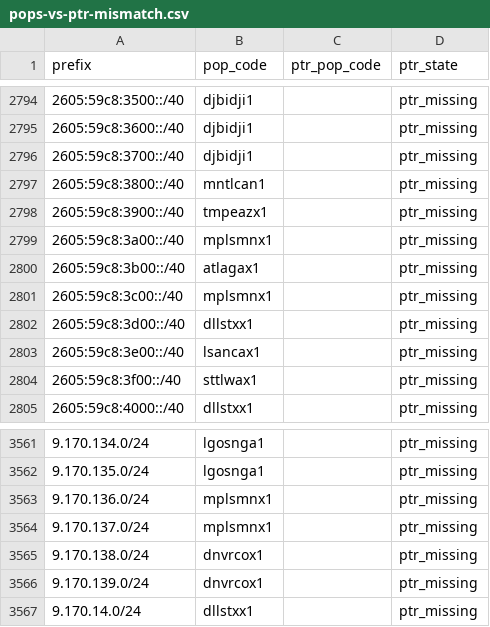
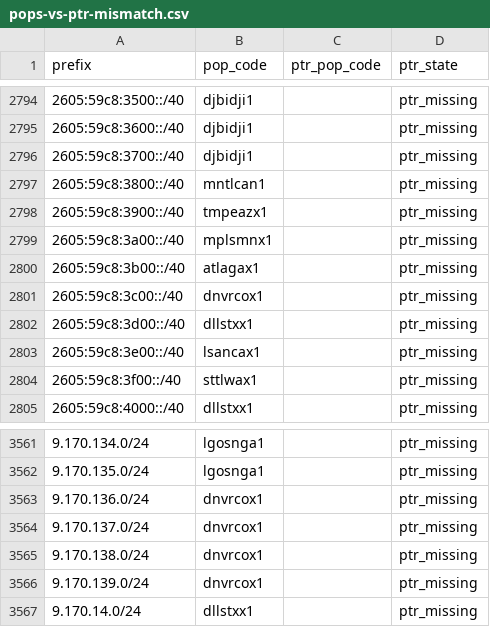
Before and after one commit to ipanalytics/Sat-geoip, a CSV file: outputs/pops-vs-ptr-mismatch.csv, drawn as a sheet; only a part is shown, gaps mark what is left out.

```diff
--- a/outputs/pops-vs-ptr-mismatch.csv
+++ b/outputs/pops-vs-ptr-mismatch.csv
@@ -2800,3 +2800,3 @@ prefix,pop_code,ptr_pop_code,ptr_state
 2605:59c8:3b00::/40,atlagax1,,ptr_missing
-2605:59c8:3c00::/40,mplsmnx1,,ptr_missing
+2605:59c8:3c00::/40,dnvrcox1,,ptr_missing
 2605:59c8:3d00::/40,dllstxx1,,ptr_missing
@@ -3562,4 +3562,4 @@ prefix,pop_code,ptr_pop_code,ptr_state
 9.170.135.0/24,lgosnga1,,ptr_missing
-9.170.136.0/24,mplsmnx1,,ptr_missing
-9.170.137.0/24,mplsmnx1,,ptr_missing
+9.170.136.0/24,dnvrcox1,,ptr_missing
+9.170.137.0/24,dnvrcox1,,ptr_missing
 9.170.138.0/24,dnvrcox1,,ptr_missing
```
Also changed, not shown: outputs/starlink-pop-mapping.csv, 11 other files.
